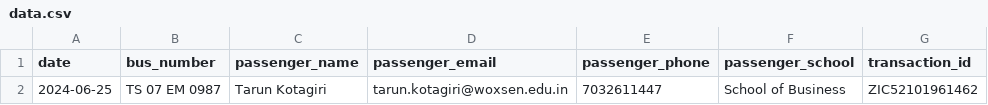
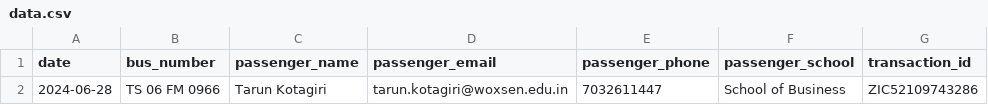
Before and after one commit to thelastdemon1337/Bus-booking-woxsen, a CSV file: data.csv, drawn as a sheet.

```diff
--- a/data.csv
+++ b/data.csv
@@ -1,2 +1,2 @@
 date,bus_number,passenger_name,passenger_email,passenger_phone,passenger_school,transaction_id
-2024-06-25,TS 07 EM 0987,Tarun Kotagiri,tarun.kotagiri@woxsen.edu.in,7032611447,School of Business,ZIC52101961462
+2024-06-28,TS 06 FM 0966,Tarun Kotagiri,tarun.kotagiri@woxsen.edu.in,7032611447,School of Business,ZIC52109743286
```
Also changed, not shown: 2 other files.
